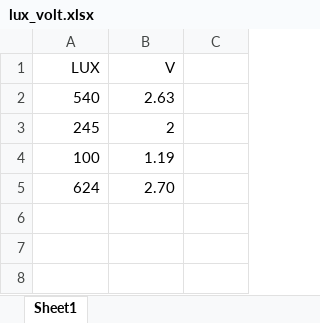
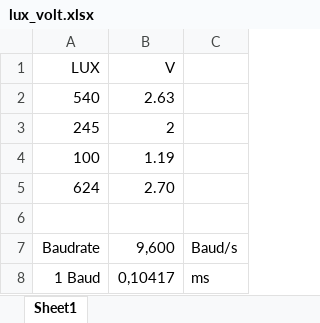
Before and after one commit to Restremanenz/LDR_Exercise, an Excel workbook: doc/lux_volt.xlsx, sheet Sheet1, drawn as a sheet; values as stored, in another font and other column widths than the file's, no borders; charts and pictures not drawn; the diff names each change by its address in the sheet, - before the commit and + after, or states it on an @@ line.

Commit message:
Added picture of one Baud displayed on an Oszi

```diff
--- a/doc/lux_volt.xlsx (sheet Sheet1)
+++ b/doc/lux_volt.xlsx (sheet Sheet1)
+row 6: (empty)
+row 7: Baudrate | 9,600 | Baud/s
+row 8: 1 Baud | 0,10417 | ms
```
Also changed, not shown: charts or pictures, 1 other file.
